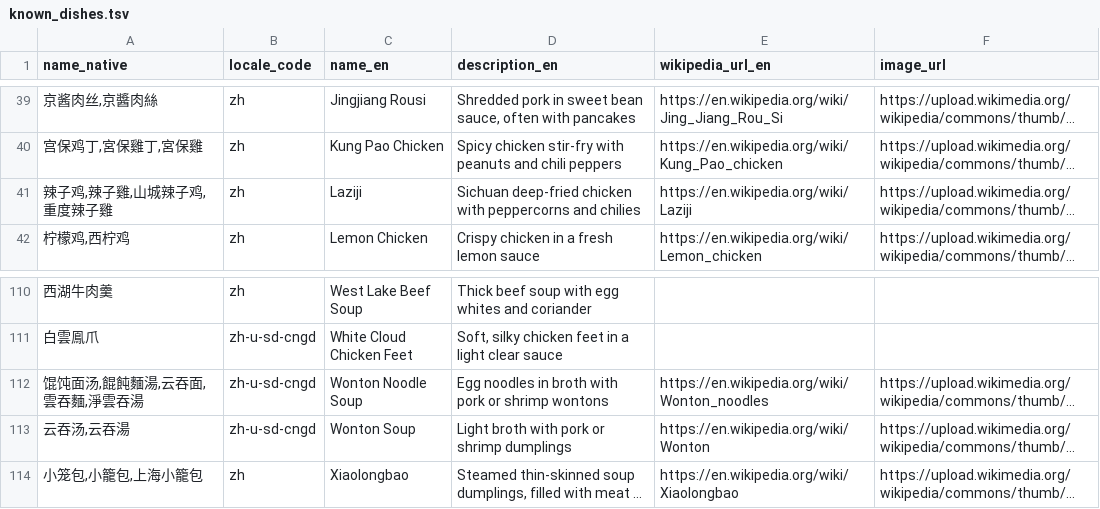
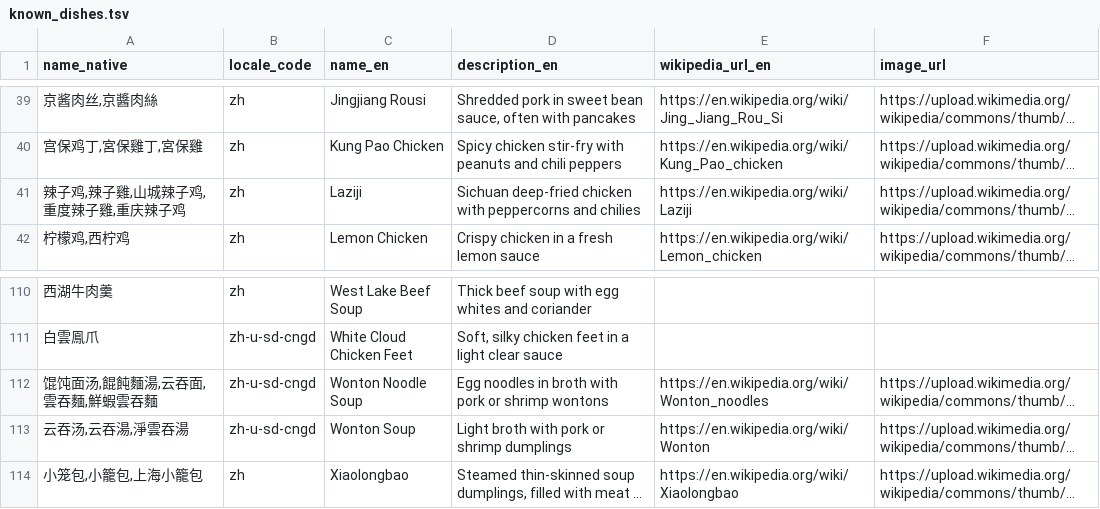
Before and after one commit to FoodTBD/menudb, a TSV file: data/known_dishes.tsv, drawn as a sheet; only a part is shown, gaps mark what is left out; long unchanged cells end in …; the diff names each change by its address in the sheet, - before the commit and + after, or states it on an @@ line.

```diff
--- a/data/known_dishes.tsv
+++ b/data/known_dishes.tsv
-A41 (name_native): 辣子鸡,辣子雞,山城辣子鸡,重度辣子雞
+A41 (name_native): 辣子鸡,辣子雞,山城辣子鸡,重度辣子雞,重庆辣子鸡
-A112 (name_native): 馄饨面汤,餛飩麵湯,云吞面,雲吞麵,淨雲吞湯
+A112 (name_native): 馄饨面汤,餛飩麵湯,云吞面,雲吞麵,鮮蝦雲吞麵
-A113 (name_native): 云吞汤,云吞湯
+A113 (name_native): 云吞汤,云吞湯,淨雲吞湯
```
Also changed, not shown: 4 other files.
